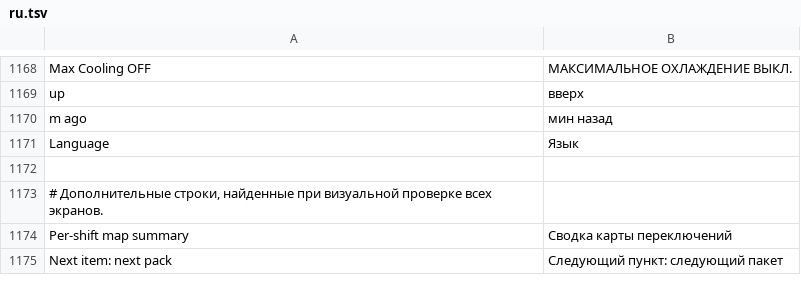
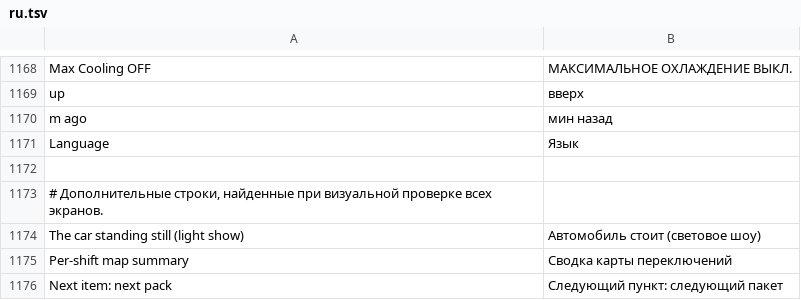
Before and after one commit to snorkmitzumi/idrive-apps, a TSV file: kit/runtime/locales/ru.tsv, drawn as a sheet; only a part is shown, gaps mark what is left out; the diff names each change by its address in the sheet, - before the commit and + after, or states it on an @@ line.

```diff
--- a/kit/runtime/locales/ru.tsv
+++ b/kit/runtime/locales/ru.tsv
+row 1174: The car standing still (light show) | Автомобиль стоит (световое шоу)
```
Also changed, not shown: kit/runtime/locales/ko.tsv, kit/runtime/locales/zh-CN.tsv, 7 other files.
